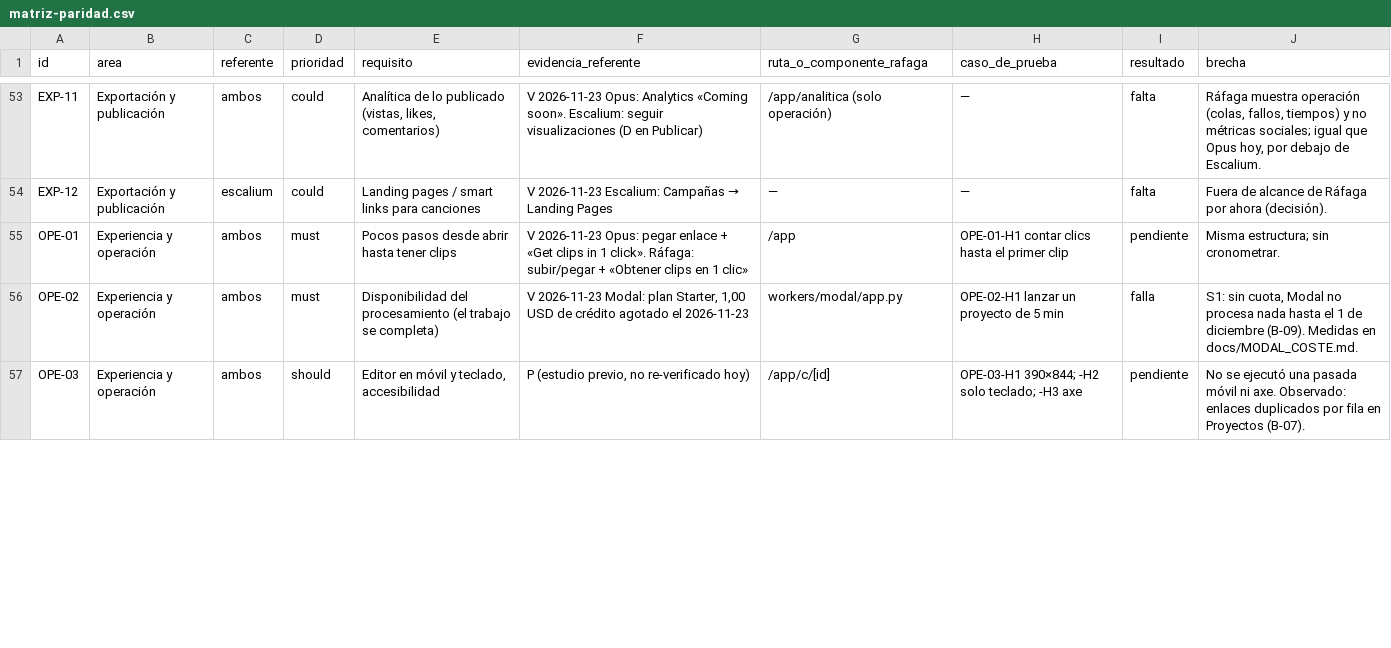
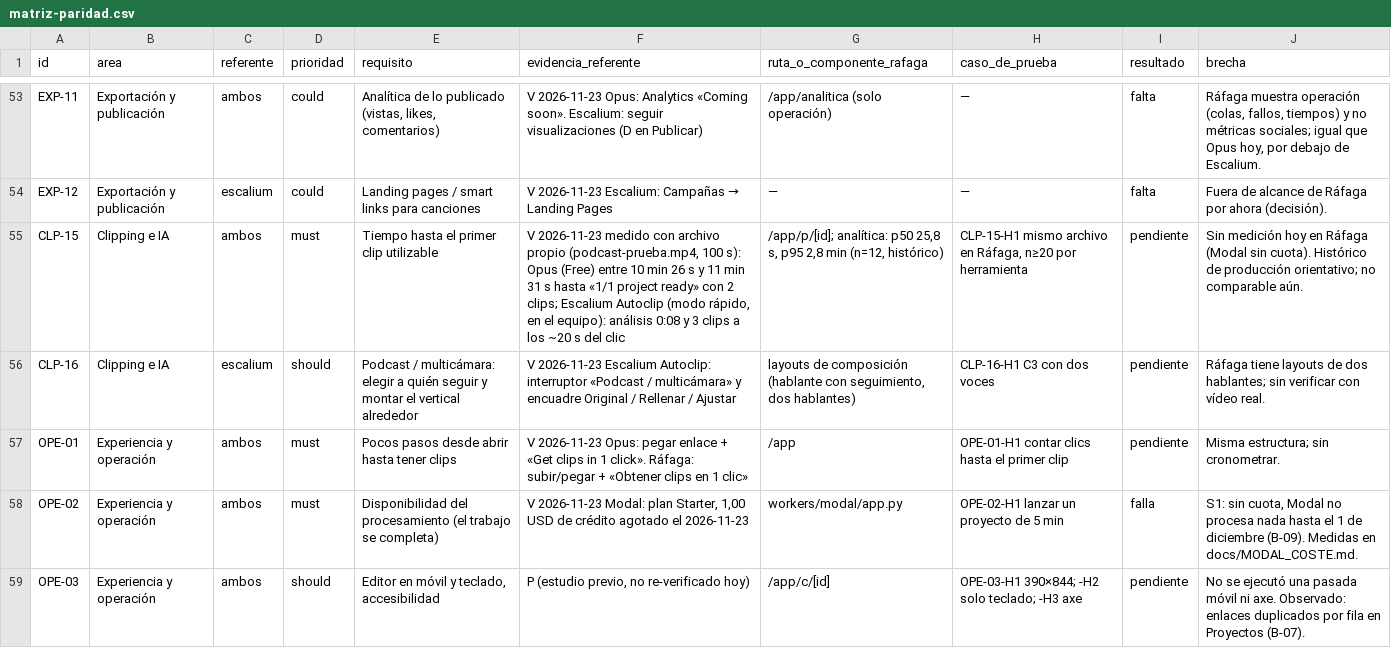
Before and after one commit to Splitclaro/rafaga-studio, a CSV file: replica/matriz-paridad.csv, drawn as a sheet; only a part is shown, gaps mark what is left out; the diff covers the shown part only.

```diff
--- a/replica/matriz-paridad.csv
+++ b/replica/matriz-paridad.csv
@@ -54,2 +54,4 @@ EXP-11,Exportación y publicación,ambos,could,"Analítica de lo publicado (vist
 EXP-12,Exportación y publicación,escalium,could,Landing pages / smart links para canciones,V 2026-11-23 Escalium: Campañas → Landing Pages,—,—,falta,Fuera de alcance de Ráfaga por ahora (decisión).
+CLP-15,Clipping e IA,ambos,must,Tiempo hasta el primer clip utilizable,"V 2026-11-23 medido con archivo propio (podcast-prueba.mp4, 100 s): Opus (Free) entre 10 min 26 s y 11 min 31 s hasta «1/1 project ready» con 2 clips; Escalium Autoclip (modo rápido, en el equipo): análisis 0:08 y 3 clips a los ~20 s del clic","/app/p/[id]; analítica: p50 25,8 s, p95 2,8 min (n=12, histórico)","CLP-15-H1 mismo archivo en Ráfaga, n≥20 por herramienta",pendiente,Sin medición hoy en Ráfaga (Modal sin cuota). Histórico de producción orientativo; no comparable aún.
+CLP-16,Clipping e IA,escalium,should,Podcast / multicámara: elegir a quién seguir y montar el vertical alrededor,V 2026-11-23 Escalium Autoclip: interruptor «Podcast / multicámara» y encuadre Original / Rellenar / Ajustar,"layouts de composición (hablante con seguimiento, dos hablantes)",CLP-16-H1 C3 con dos voces,pendiente,Ráfaga tiene layouts de dos hablantes; sin verificar con vídeo real.
 OPE-01,Experiencia y operación,ambos,must,Pocos pasos desde abrir hasta tener clips,V 2026-11-23 Opus: pegar enlace + «Get clips in 1 click». Ráfaga: subir/pegar + «Obtener clips en 1 clic»,/app,OPE-01-H1 contar clics hasta el primer clip,pendiente,Misma estructura; sin cronometrar.
```
Also changed, not shown: 6 edited cells elsewhere in this file, replica/features.csv, replica/features_declarado.csv, 9 other files.
